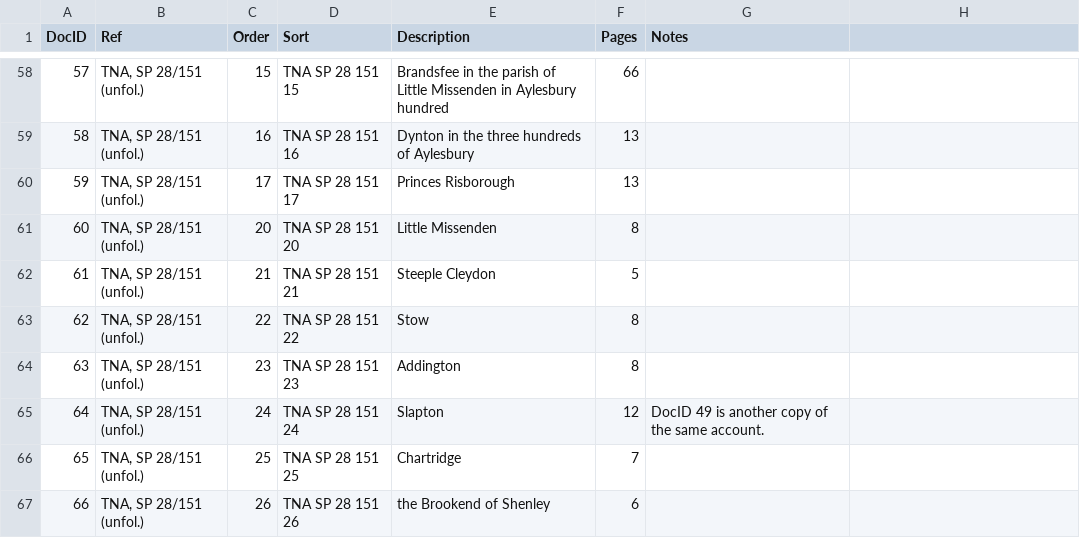
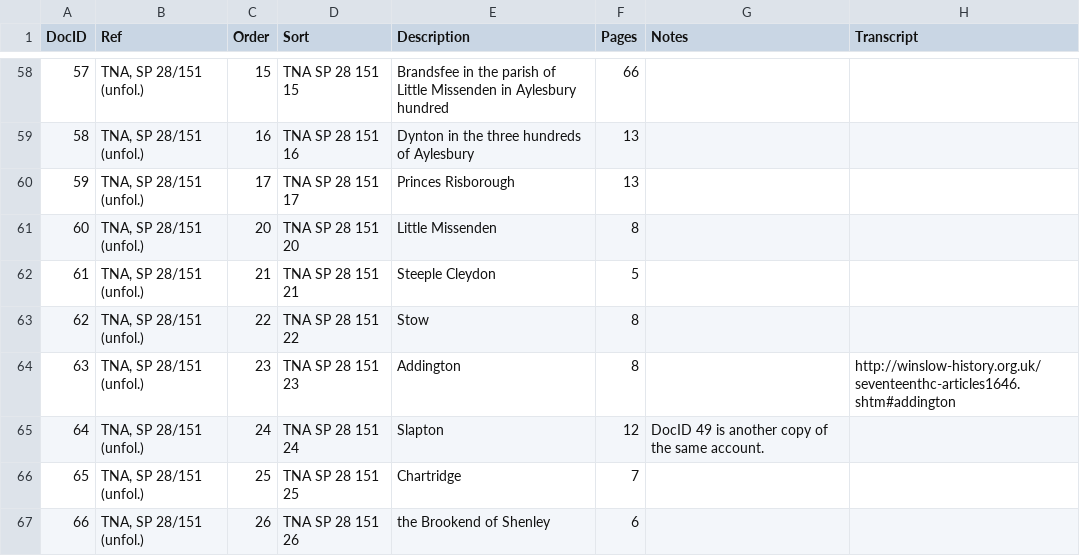
Before and after one commit to drgavinr/cc-by-data, a CSV file: bucks-loss-accounts/documents.csv, drawn as a sheet; only a part is shown, gaps mark what is left out; the diff covers the shown part only.

Commit message:
Add files via upload
added links to online transcripts

```diff
--- a/bucks-loss-accounts/documents.csv
+++ b/bucks-loss-accounts/documents.csv
@@ -1 +1 @@
-DocID,Ref,Order,Sort,Description,Pages,Notes
+DocID,Ref,Order,Sort,Description,Pages,Notes,Transcript
@@ -64 +64 @@ DocID,Ref,Order,Sort,Description,Pages,Notes
-63,"TNA, SP 28/151 (unfol.)",23,TNA SP 28 151 23,Addington,8,
+63,"TNA, SP 28/151 (unfol.)",23,TNA SP 28 151 23,Addington,8,,http://winslow-history.org.uk/seventeenthc-articles1646.shtm#addington
```
Also changed, not shown: 8 edited cells elsewhere in this file, bucks-loss-accounts/documents.tsv.
